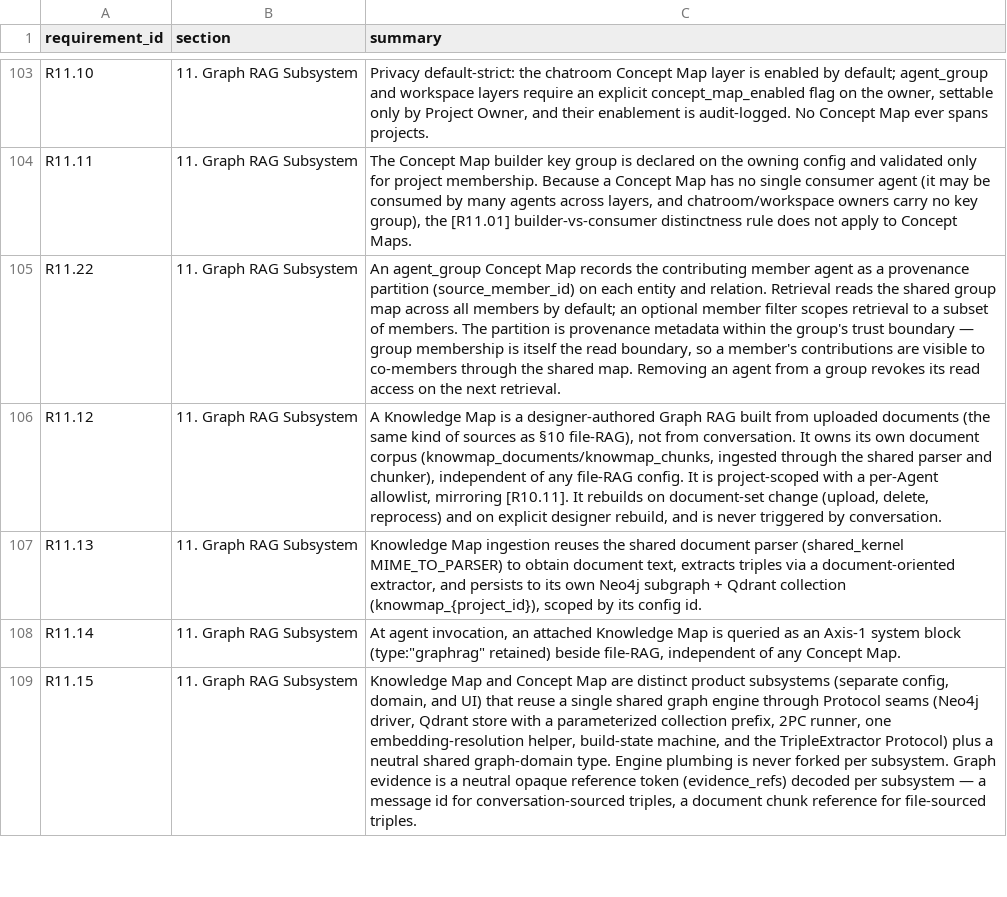
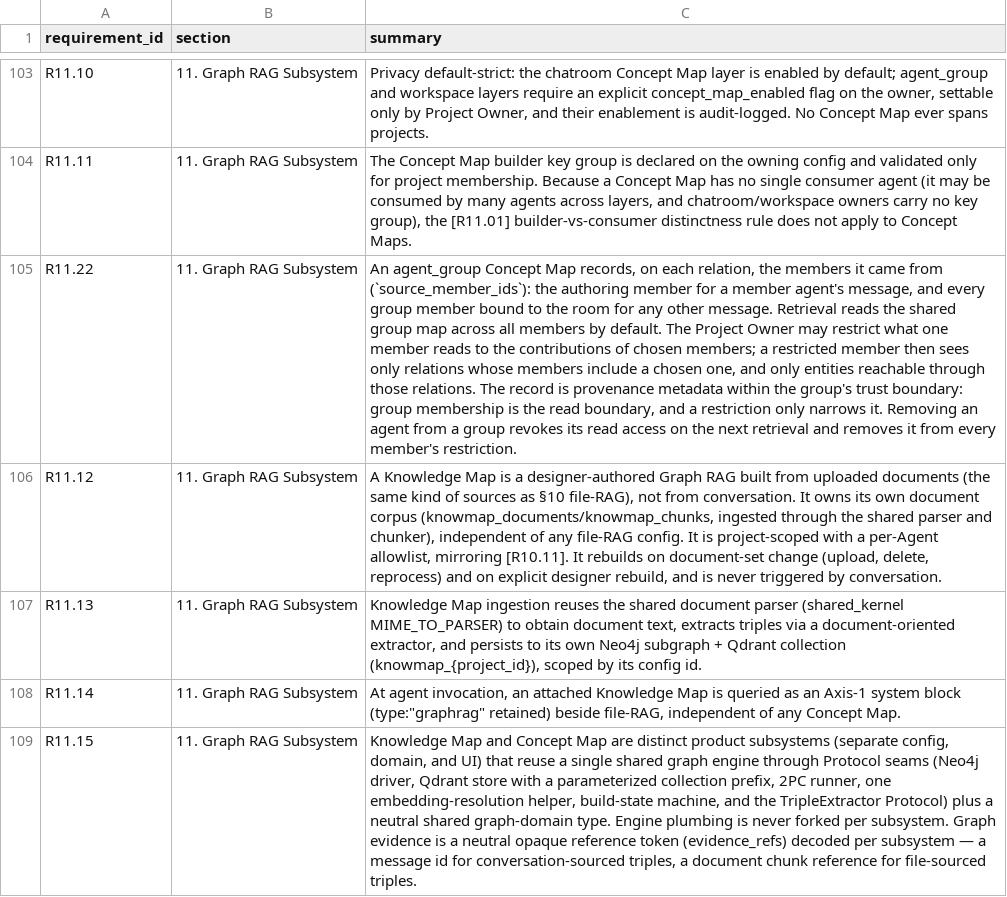
Before and after one commit to Research-Center-for-Smart-Learning-RCSL/Smart-MultiAgent-Platform, a CSV file: docs/traceability.csv, drawn as a sheet; only a part is shown, gaps mark what is left out; the diff names each change by its address in the sheet, - before the commit and + after, or states it on an @@ line.

Commit message:
docs(review): approve the agent_group member filter and apply its R11.22 delta

```diff
--- a/docs/traceability.csv
+++ b/docs/traceability.csv
-C105 (summary): …Concept Map records the contributing member agent as a provenance partition (source_member_id) on each entity and relation. Retrieval reads the shared group map across all members by default; an optional member filter scopes retrieval to a subset of members. The partition is provenance metadata within the group's trust boundary — group membership is itself the read boundary, so a member's contributions are visible to co-members through the shared map. Removing an agent from a group revokes its read access on the next retrieval.
+C105 (summary): …Concept Map records, on each relation, the members it came from (`source_member_ids`): the authoring member for a member agent's message, and every group member bound to the room for any other message. Retrieval reads the shared group map across all members by default. The Project Owner may restrict what one member reads to the contributions of chosen members; a restricted member then sees only relations whose members include a chosen one, and only entities reachable through those relations. The record is provenance metadata within the group's trust boundary: group membership is the read boundary, and a restriction only narrows it. Removing an agent from a group revokes its read access on the next retrieval and removes it from every member's restriction.
```
Also changed, not shown: 3 other files.
